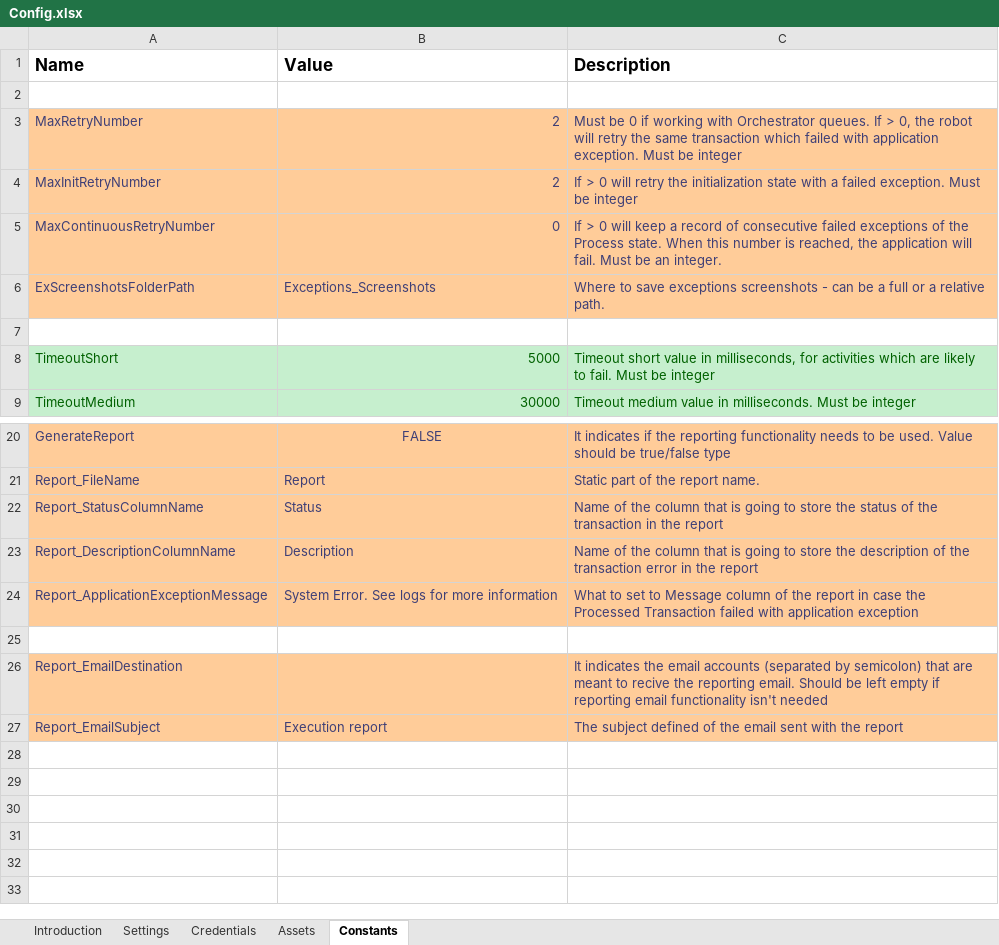
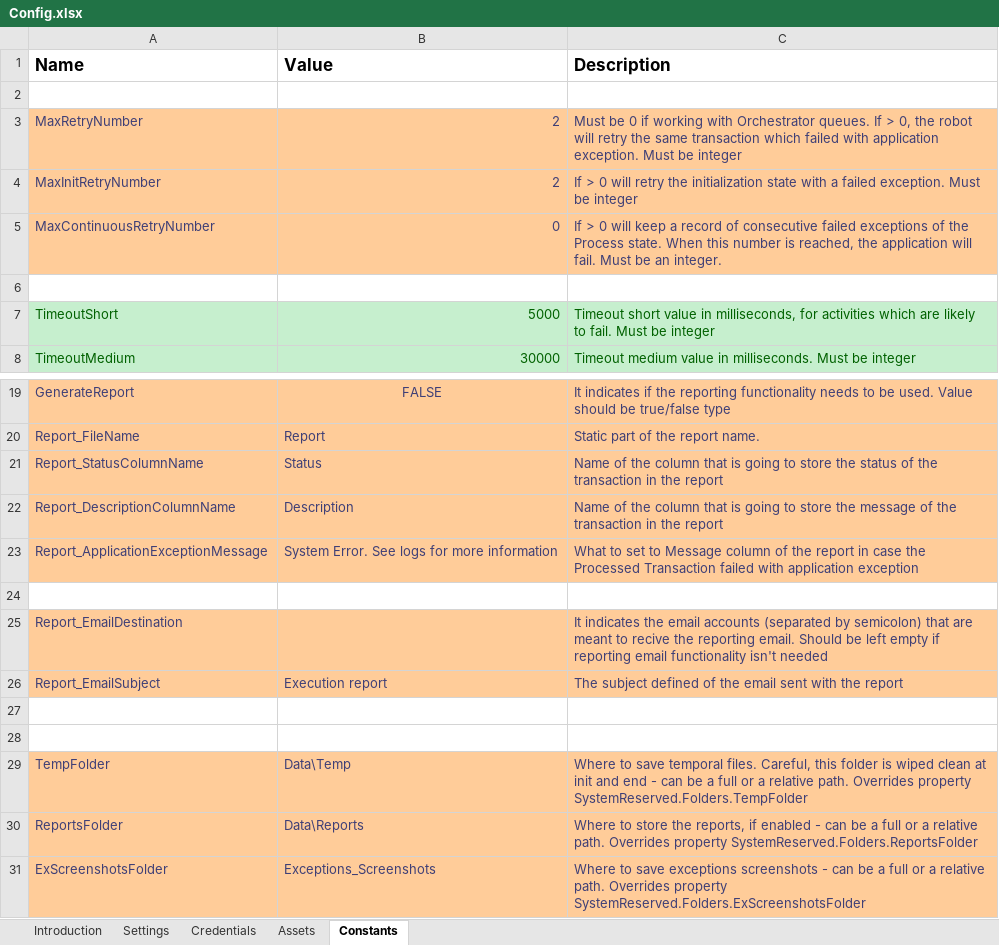
Before and after one commit to nerlichman/UiPath-Custom-REFramework, an Excel workbook: src/Data/Config.xlsx, sheet Constants, drawn as a sheet; only a part is shown, gaps mark what is left out; values as stored, in another font and other column widths than the file's, no borders; removed rows and columns are numbered as before the commit, all else as after; the diff names each change by its address in the sheet, - before the commit and + after, or states it on an @@ line.

Commit message:
Introduce SystemReserved entity
SystemReserved was a dictionary with information that the framework uses.

That was substituted by an entity, declared in the package NErlichman.Framework.Activities

```diff
--- a/src/Data/Config.xlsx (sheet Constants)
+++ b/src/Data/Config.xlsx (sheet Constants)
-row 6: ExScreenshotsFolderPath | Exceptions_Screenshots | Where to save exceptions screenshots - can be a full or a relative path.
-C22 (Description): …store the description of the transaction error in the…
+C22 (Description): …store the message of the transaction in the…
+row 27: (empty)
+row 28: (empty)
+row 29: TempFolder | Data\Temp | Where to save temporal files. Careful, this folder is wiped clean at init and end - can be a full or a relative path. Overrides property SystemReserved.Folders.TempFolder
+row 30: ReportsFolder | Data\Reports | Where to store the reports, if enabled - can be a full or a relative path. Overrides property SystemReserved.Folders.ReportsFolder
+row 31: ExScreenshotsFolder | Exceptions_Screenshots | Where to save exceptions screenshots - can be a full or a relative path. Overrides property SystemReserved.Folders.ExScreenshotsFolder
```
Also changed, not shown: sheet Settings, sheet Introduction, 11 other files.
